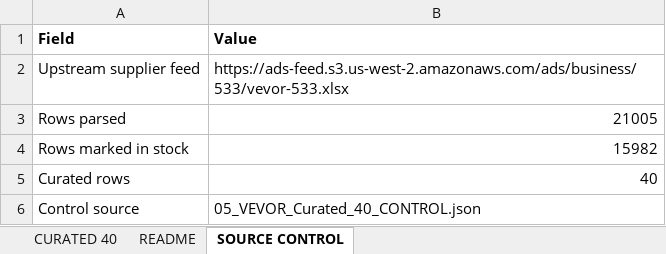
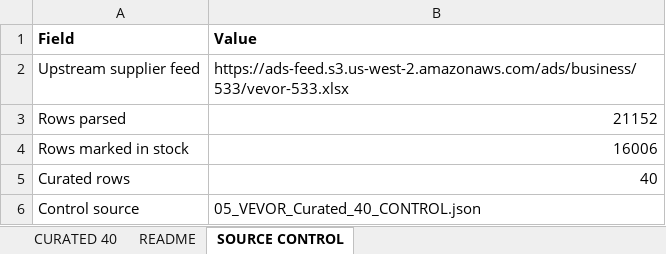
Before and after one commit to elevationupscales/ElevationUpScales, an Excel workbook: operations/vendor-source/vevor/2026-09-10/04_Elevation_VEVOR_Curated_Catalog_Working_Set_2026-09-10_PUBLIC_SAFE.xlsx, sheet SOURCE CONTROL, drawn as a sheet; values as stored, in another font and other column widths than the file's, no borders; the diff names each change by its address in the sheet, - before the commit and + after, or states it on an @@ line.

```diff
--- a/operations/vendor-source/vevor/2026-09-10/04_Elevation_VEVOR_Curated_Catalog_Working_Set_2026-09-10_PUBLIC_SAFE.xlsx (sheet SOURCE CONTROL)
+++ b/operations/vendor-source/vevor/2026-09-10/04_Elevation_VEVOR_Curated_Catalog_Working_Set_2026-09-10_PUBLIC_SAFE.xlsx (sheet SOURCE CONTROL)
-B3 (Value): 21005
+B3 (Value): 21152
-B4 (Value): 15982
+B4 (Value): 16006
```
Also changed, not shown: sheet CURATED 40, operations/vendor-source/vevor/2026-09-10/VEVOR_A_TIER_RUN_COMPLETE_2026-09-10_PUBLIC_SAFE.xlsx, 3 other files.
